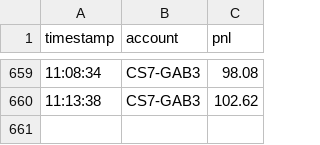
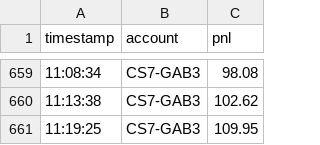
Before and after one commit to camusfranco/pnl-reports, a CSV file: data/CS7-GAB3.csv, drawn as a sheet; only a part is shown, gaps mark what is left out.

Commit message:
Update CS7-GAB3 P&L data

```diff
--- a/data/CS7-GAB3.csv
+++ b/data/CS7-GAB3.csv
@@ -660 +660,2 @@ timestamp,account,pnl
 11:13:38,CS7-GAB3,102.62
+11:19:25,CS7-GAB3,109.95
```
